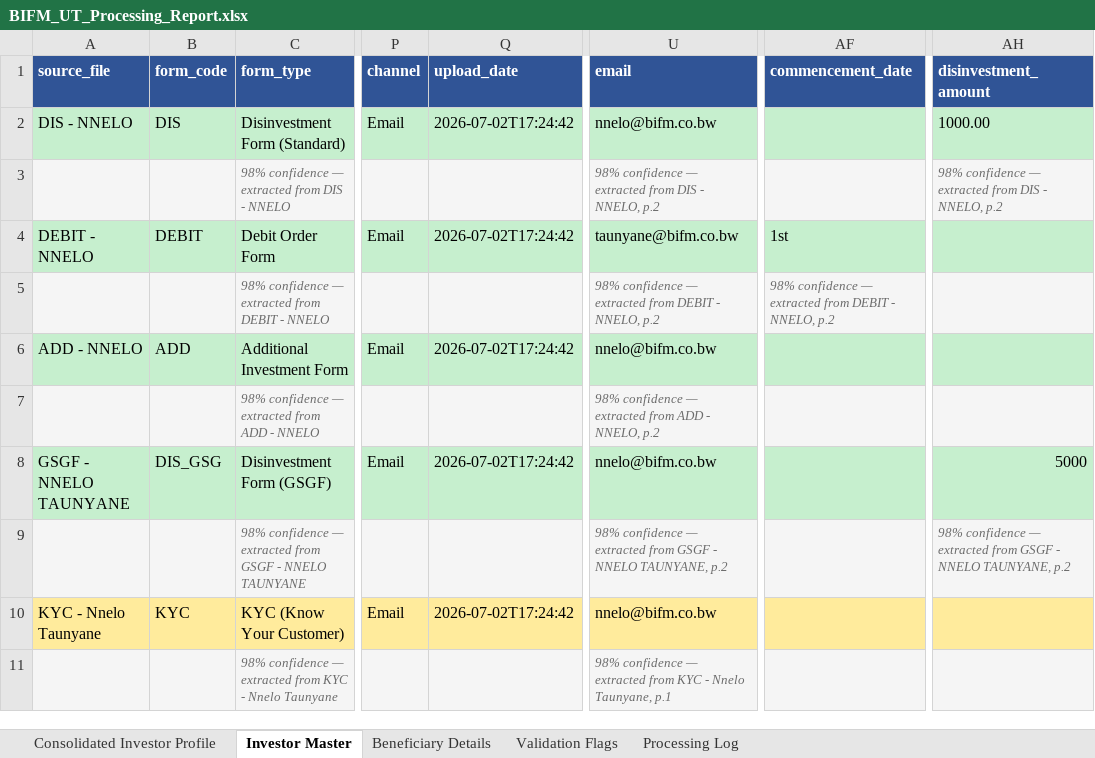
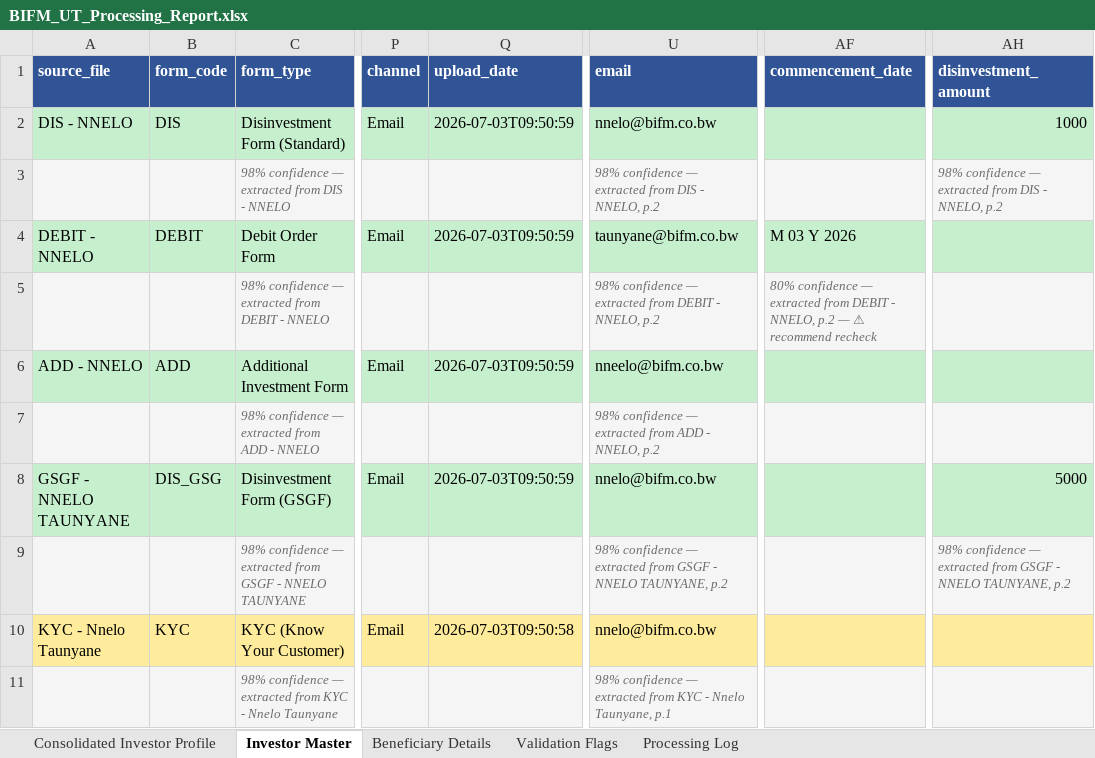
Before and after one commit to Dhruva-png/BIFMPoC, an Excel workbook: output/BIFM_UT_Processing_Report.xlsx, sheet Investor Master, drawn as a sheet; only a part is shown, gaps mark what is left out; values as stored, in another font and other column widths than the file's, no borders; the diff names each change by its address in the sheet, - before the commit and + after, or states it on an @@ line.

```diff
--- a/output/BIFM_UT_Processing_Report.xlsx (sheet Investor Master)
+++ b/output/BIFM_UT_Processing_Report.xlsx (sheet Investor Master)
-Q2 (upload_date): 2026-07-02T17:24:42
+Q2 (upload_date): 2026-07-03T09:50:59
-AH2 (disinvestment_amount): 1000.00
+AH2 (disinvestment_amount): 1000
-Q4 (upload_date): 2026-07-02T17:24:42
+Q4 (upload_date): 2026-07-03T09:50:59
-AF4 (commencement_date): 1st
+AF4 (commencement_date): M 03 Y 2026
-AF5 (commencement_date): 98% confidence — extracted from DEBIT - NNELO, p.2
+AF5 (commencement_date): 80% confidence — extracted from DEBIT - NNELO, p.2 — ⚠ recommend recheck
-Q6 (upload_date): 2026-07-02T17:24:42
+Q6 (upload_date): 2026-07-03T09:50:59
-U6 (email): nnelo@bifm.co.bw
+U6 (email): nneelo@bifm.co.bw
-Q8 (upload_date): 2026-07-02T17:24:42
+Q8 (upload_date): 2026-07-03T09:50:59
-Q10 (upload_date): 2026-07-02T17:24:42
+Q10 (upload_date): 2026-07-03T09:50:58
```
Also changed, not shown: sheet Processing Log, sheet Consolidated Investor Profile, sheet Validation Flags, 7 other files.
